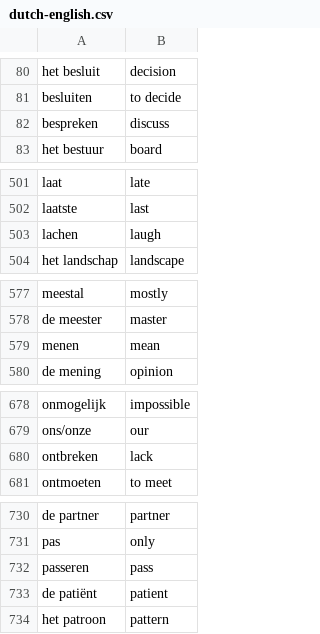
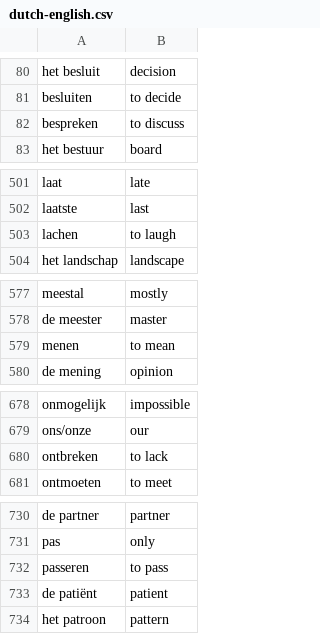
Before and after one commit to smith3v/tg-word-reminder, a CSV file: dutch-english.csv, drawn as a sheet; only a part is shown, gaps mark what is left out; the diff covers the shown part only.

Commit message:
Add missing 'to' in verb translations

```diff
--- a/dutch-english.csv
+++ b/dutch-english.csv
@@ -81,3 +81,3 @@ het besluit,decision
 besluiten,to decide
-bespreken,discuss
+bespreken,to discuss
 het bestuur,board
@@ -502,3 +502,3 @@ laat,late
 laatste,last
-lachen,laugh
+lachen,to laugh
 het landschap,landscape
@@ -578,3 +578,3 @@ meestal,mostly
 de meester,master
-menen,mean
+menen,to mean
 de mening,opinion
@@ -679,3 +679,3 @@ onmogelijk,impossible
 ons/onze,our
-ontbreken,lack
+ontbreken,to lack
 ontmoeten,to meet
@@ -731,3 +731,3 @@ de partner,partner
 pas,only
-passeren,pass
+passeren,to pass
 de patiënt,patient
```
Also changed, not shown: 5 edited cells elsewhere in this file.
